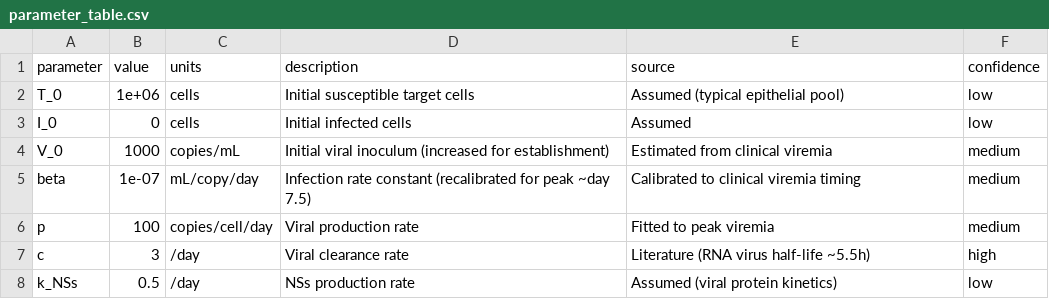
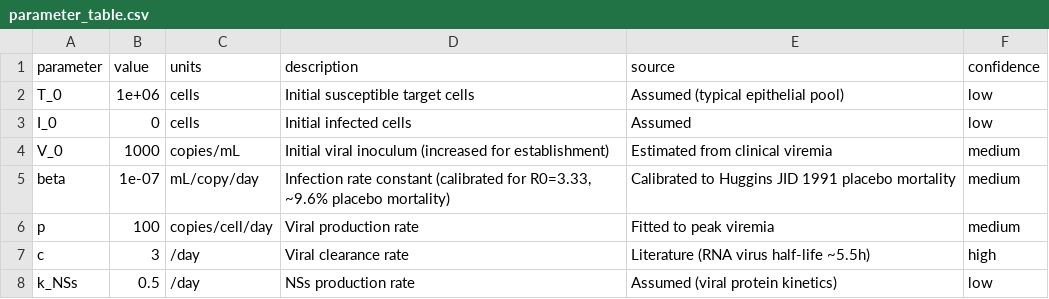
Before and after one commit to abhitrades67-coder/hantavirus-qsp, a CSV file: outputs/parameter_table.csv, drawn as a sheet; only a part is shown.

```diff
--- a/outputs/parameter_table.csv
+++ b/outputs/parameter_table.csv
@@ -4,3 +4,3 @@
 "V_0",1000,"copies/mL","Initial viral inoculum (increased for establishment)","Estimated from clinical viremia","medium"
-"beta",1e-07,"mL/copy/day","Infection rate constant (recalibrated for peak ~day 7.5)","Calibrated to clinical viremia timing","medium"
+"beta",1e-07,"mL/copy/day","Infection rate constant (calibrated for R0=3.33, ~9.6% placebo mortality)","Calibrated to Huggins JID 1991 placebo mortality","medium"
 "p",100,"copies/cell/day","Viral production rate","Fitted to peak viremia","medium"
```
Also changed, not shown: 18 other files.
